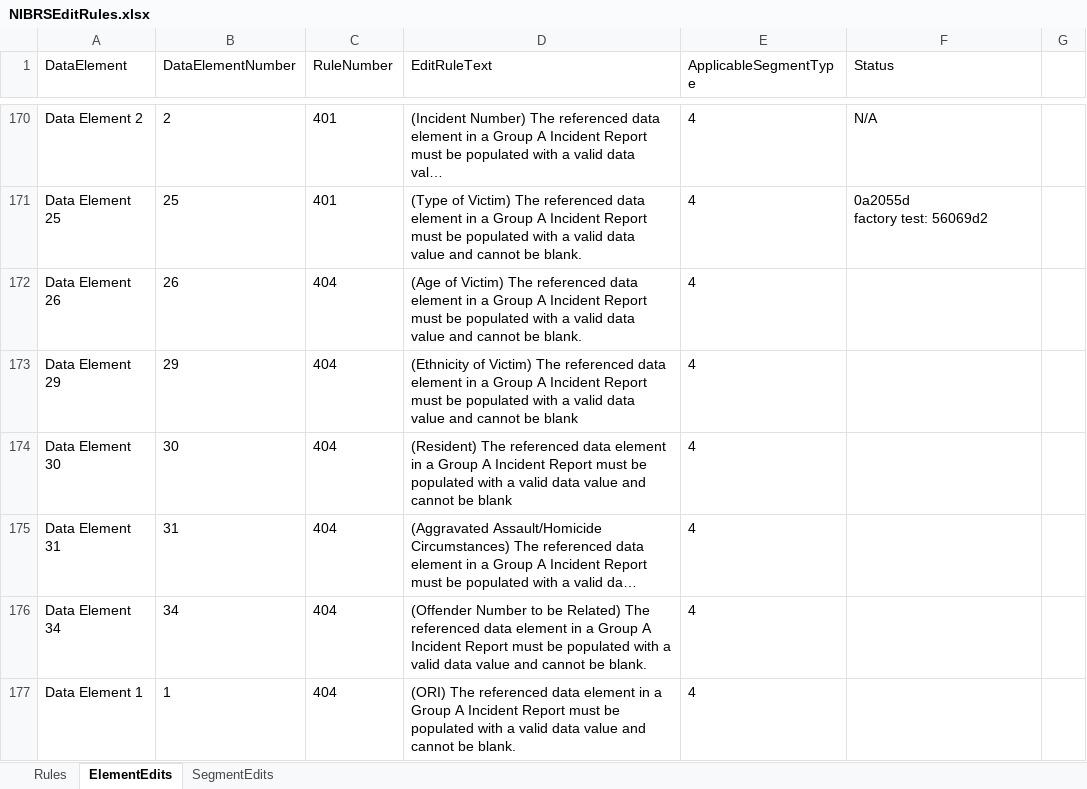
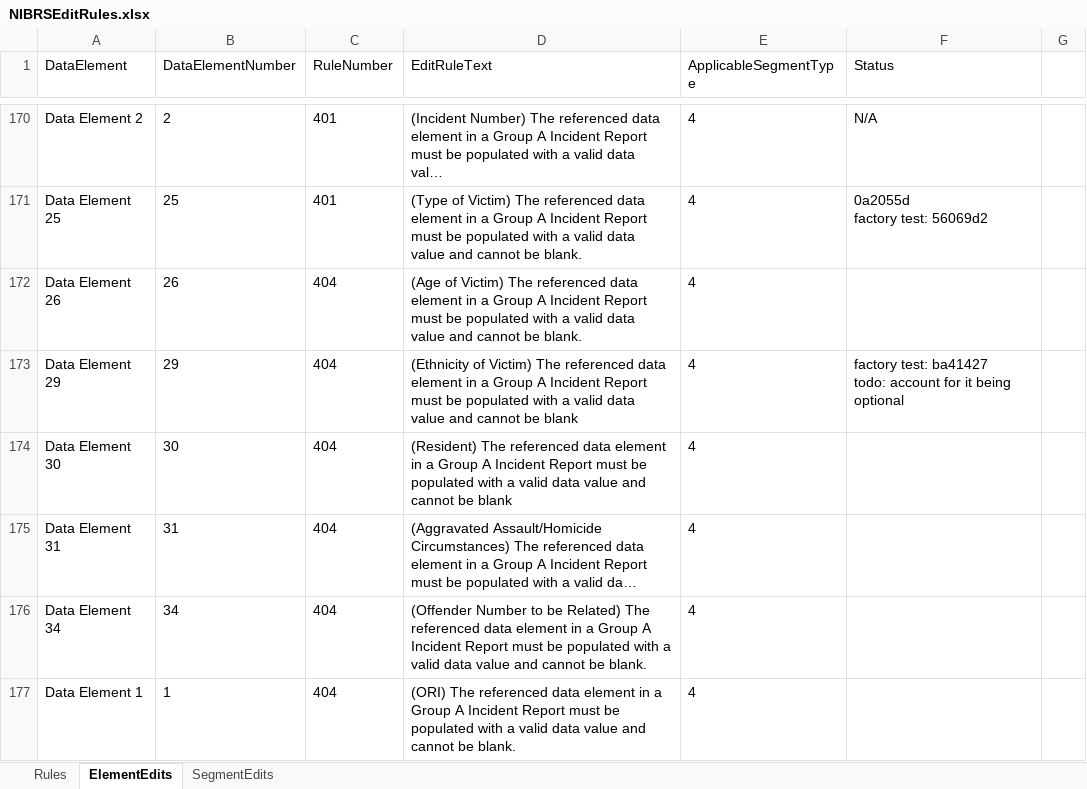
Before and after one commit to teisdbr/nibrs, an Excel workbook: docs/NIBRSEditRules.xlsx, sheet ElementEdits, drawn as a sheet; only a part is shown, gaps mark what is left out; long unchanged cells end in …; values as stored, in another font and other column widths than the file's, no borders; ↵ is a line break in a cell; the diff names each change by its address in the sheet, - before the commit and + after, or states it on an @@ line.

Commit message:
updated spreadsheet for victim test

```diff
--- a/docs/NIBRSEditRules.xlsx (sheet ElementEdits)
+++ b/docs/NIBRSEditRules.xlsx (sheet ElementEdits)
-F173 (Status): (empty)
+F173 (Status): factory test: ba41427 ↵ todo: account for it being optional
```
